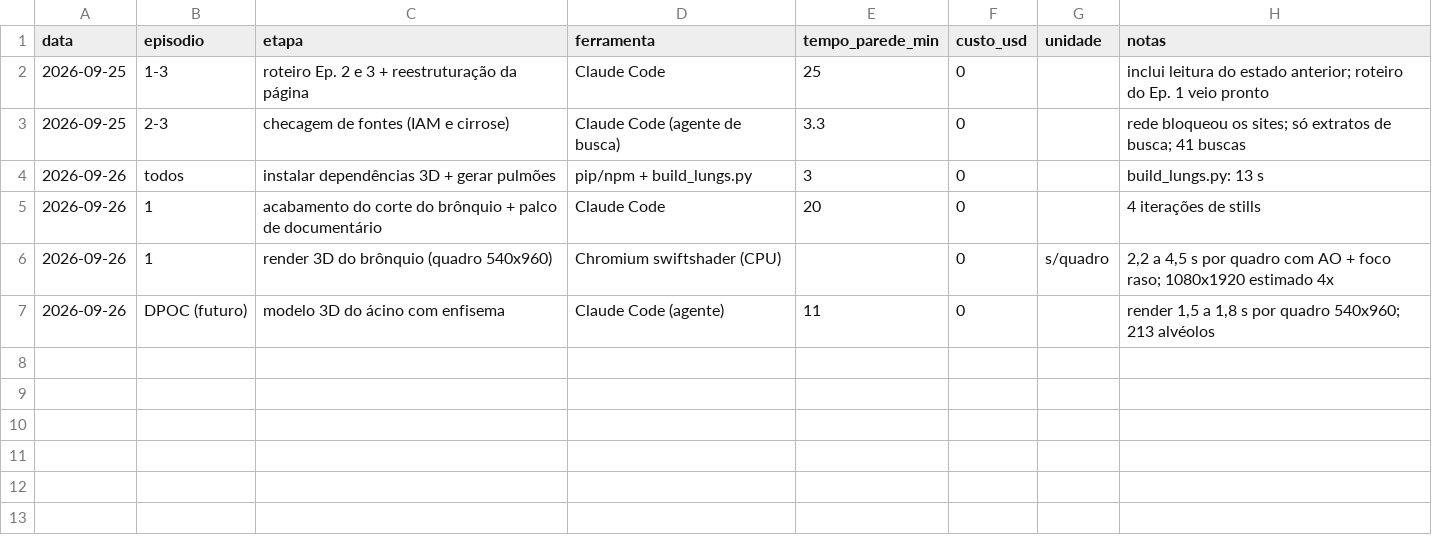
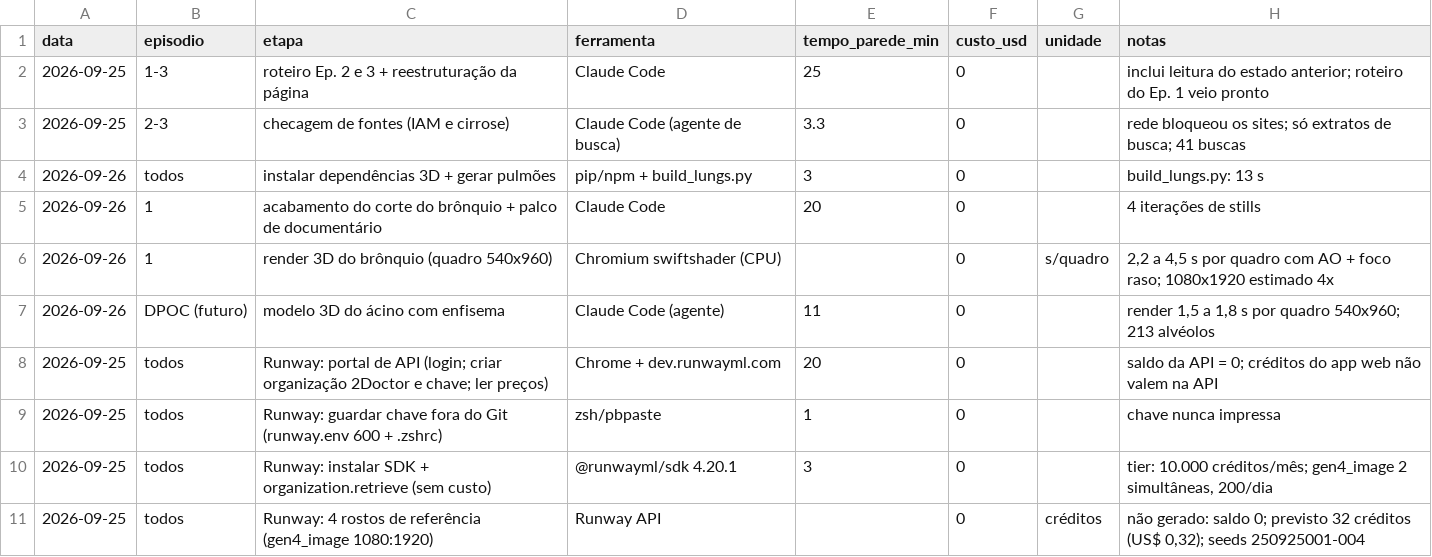
Before and after one commit to greenlight-pharma/greenlight-frontend, a CSV file: scripts/wmed-video-studio/2doctor/medicoes-piloto.csv, drawn as a sheet.

```diff
--- a/scripts/wmed-video-studio/2doctor/medicoes-piloto.csv
+++ b/scripts/wmed-video-studio/2doctor/medicoes-piloto.csv
@@ -7 +7,5 @@ data,episodio,etapa,ferramenta,tempo_parede_min,custo_usd,unidade,notas
 2026-09-26,DPOC (futuro),modelo 3D do ácino com enfisema,Claude Code (agente),11,0,,"render 1,5 a 1,8 s por quadro 540x960; 213 alvéolos"
+2026-09-25,todos,Runway: portal de API (login; criar organização 2Doctor e chave; ler preços),Chrome + dev.runwayml.com,20,0,,"saldo da API = 0; créditos do app web não valem na API"
+2026-09-25,todos,Runway: guardar chave fora do Git (runway.env 600 + .zshrc),zsh/pbpaste,1,0,,chave nunca impressa
+2026-09-25,todos,Runway: instalar SDK + organization.retrieve (sem custo),@runwayml/sdk 4.20.1,3,0,,"tier: 10.000 créditos/mês; gen4_image 2 simultâneas, 200/dia"
+2026-09-25,todos,Runway: 4 rostos de referência (gen4_image 1080:1920),Runway API,,0,créditos,"não gerado: saldo 0; previsto 32 créditos (US$ 0,32); seeds 250925001-004"
```
Also changed, not shown: 2 other files.
